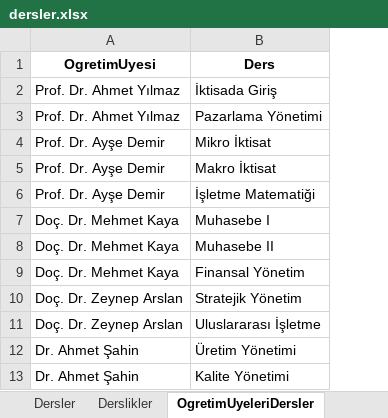
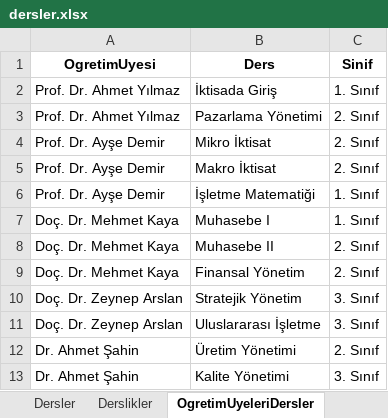
Before and after one commit to efecancagdas/dersprogram, an Excel workbook: dersler.xlsx, sheet OgretimUyeleriDersler, drawn as a sheet; only a part is shown; values as stored, in another font and other column widths than the file's, no borders; the diff names each change by its address in the sheet, - before the commit and + after, or states it on an @@ line.

```diff
--- a/dersler.xlsx (sheet OgretimUyeleriDersler)
+++ b/dersler.xlsx (sheet OgretimUyeleriDersler)
+column C (Sinif), rows 2-13: 1. Sınıf | 2. Sınıf | 2. Sınıf | 2. Sınıf | 1. Sınıf | 1. Sınıf | 2. Sınıf | 2. Sınıf | 3. Sınıf | 3. Sınıf | 2. Sınıf | 3. Sınıf
```
Also changed, not shown: sheet Dersler, isletme_ders_programi.xlsx, 5 other files.
